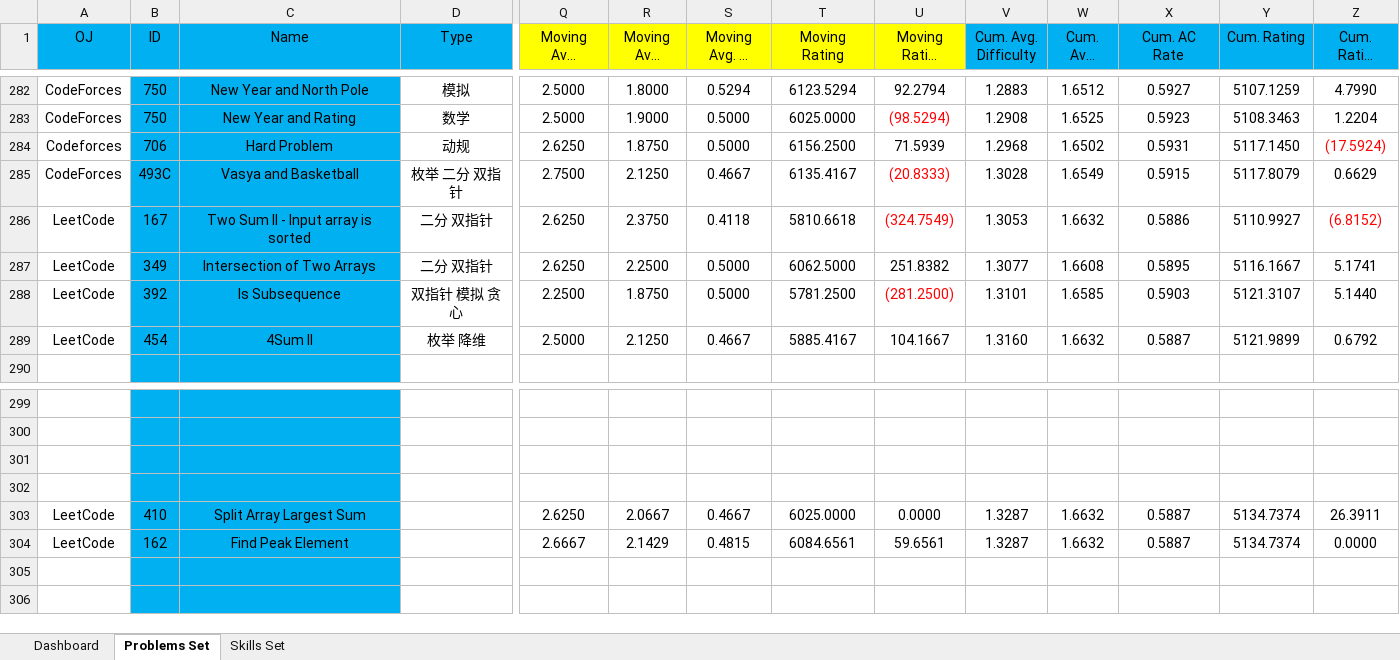
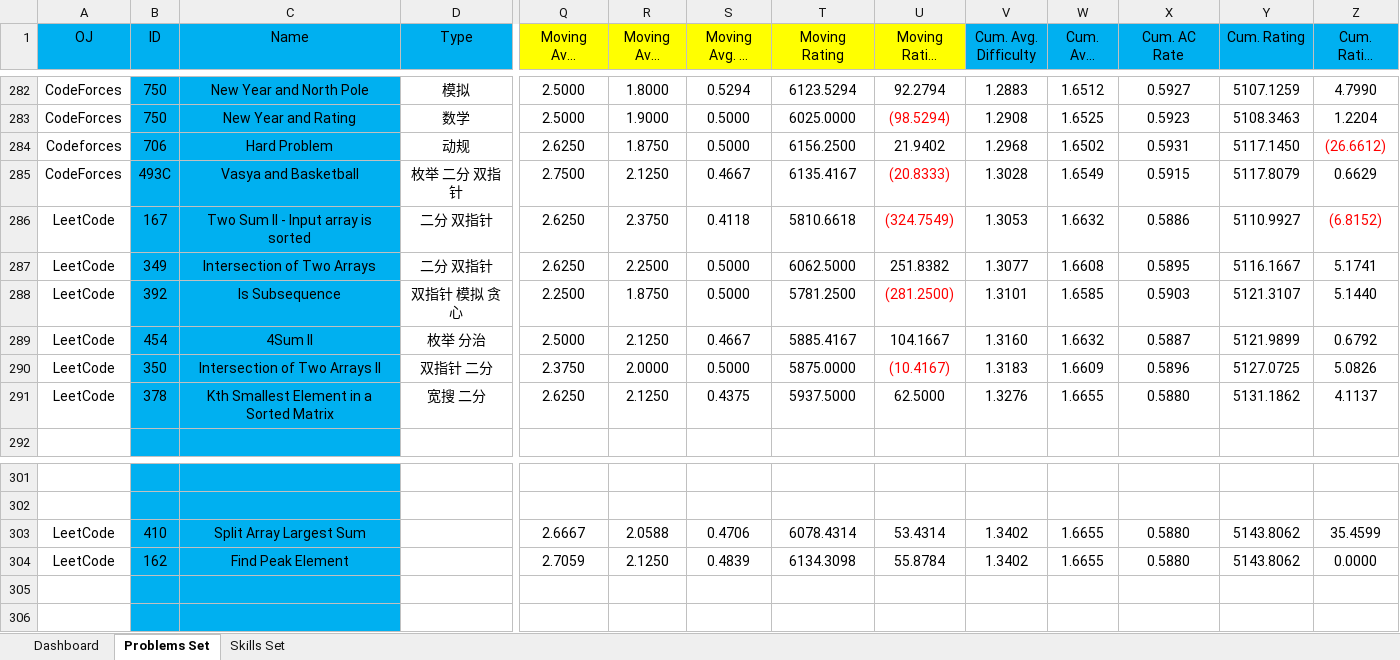
Before and after one commit to Greenwicher/Competitive-Programming, an Excel workbook: solved.xlsx, sheet Problems Set, drawn as a sheet; only a part is shown, gaps mark what is left out; long unchanged cells end in …; values as stored, in another font and other column widths than the file's, no borders; conditional formats not drawn; removed rows and columns are numbered as before the commit, all else as after; rows hold the shown columns only; the diff names each change by its address in the sheet, - before the commit and + after, or states it on an @@ line.

```diff
--- a/solved.xlsx (sheet Problems Set)
+++ b/solved.xlsx (sheet Problems Set)
-U284 (Moving Rating Change): 71.5939
+U284 (Moving Rating Change): 21.9402
-Z284 (Cum. Rating Change): (17.5924)
+Z284 (Cum. Rating Change): (26.6612)
-D289 (Type): 枚举 降维
+D289 (Type): 枚举 分治
+row 290: LeetCode | 350 | Intersection of Two Arrays II | 双指针 二分 | 2.3750 | 2.0000 | 0.5000 | 5875.0000 | (10.4167) | 1.3183 | 1.6609 | 0.5896 | 5127.0725 | 5.0826
+row 291: LeetCode | 378 | Kth Smallest Element in a Sorted Matrix | 宽搜 二分 | 2.6250 | 2.1250 | 0.4375 | 5937.5000 | 62.5000 | 1.3276 | 1.6655 | 0.5880 | 5131.1862 | 4.1137
-row 301: (empty)
-row 302: (empty)
-Q303 (Moving Avg. Difficulty): 2.6250
+Q303 (Moving Avg. Difficulty): 2.6667
-R303 (Moving Avg. Trials): 2.0667
+R303 (Moving Avg. Trials): 2.0588
-S303 (Moving Avg. AC Rate): 0.4667
+S303 (Moving Avg. AC Rate): 0.4706
-T303 (Moving Rating): 6025.0000
+T303 (Moving Rating): 6078.4314
-U303 (Moving Rating Change): 0.0000
+U303 (Moving Rating Change): 53.4314
-V303:V304 (Cum. Avg. Difficulty): 1.3287
+V303:V304 (Cum. Avg. Difficulty): 1.3402
-W303:W304 (Cum. Avg. Trials): 1.6632
+W303:W304 (Cum. Avg. Trials): 1.6655
-X303:X304 (Cum. AC Rate): 0.5887
+X303:X304 (Cum. AC Rate): 0.5880
-Y303:Y304 (Cum. Rating): 5134.7374
+Y303:Y304 (Cum. Rating): 5143.8062
-Z303 (Cum. Rating Change): 26.3911
+Z303 (Cum. Rating Change): 35.4599
-Q304 (Moving Avg. Difficulty): 2.6667
+Q304 (Moving Avg. Difficulty): 2.7059
-R304 (Moving Avg. Trials): 2.1429
+R304 (Moving Avg. Trials): 2.1250
-S304 (Moving Avg. AC Rate): 0.4815
+S304 (Moving Avg. AC Rate): 0.4839
-T304 (Moving Rating): 6084.6561
+T304 (Moving Rating): 6134.3098
-U304 (Moving Rating Change): 59.6561
+U304 (Moving Rating Change): 55.8784
```
Also changed, not shown: sheet Dashboard, formulas that keep their value, charts or pictures, 2 other files.
